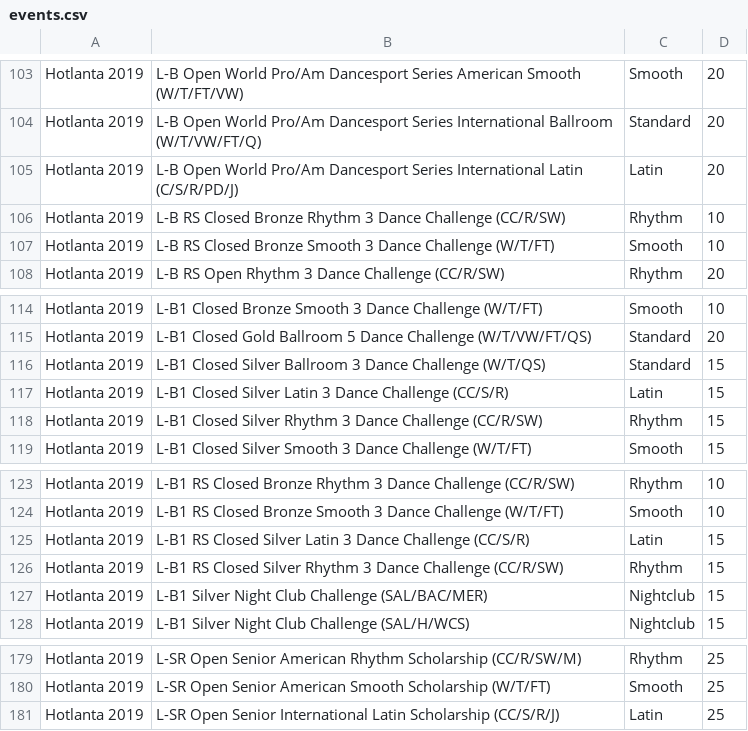
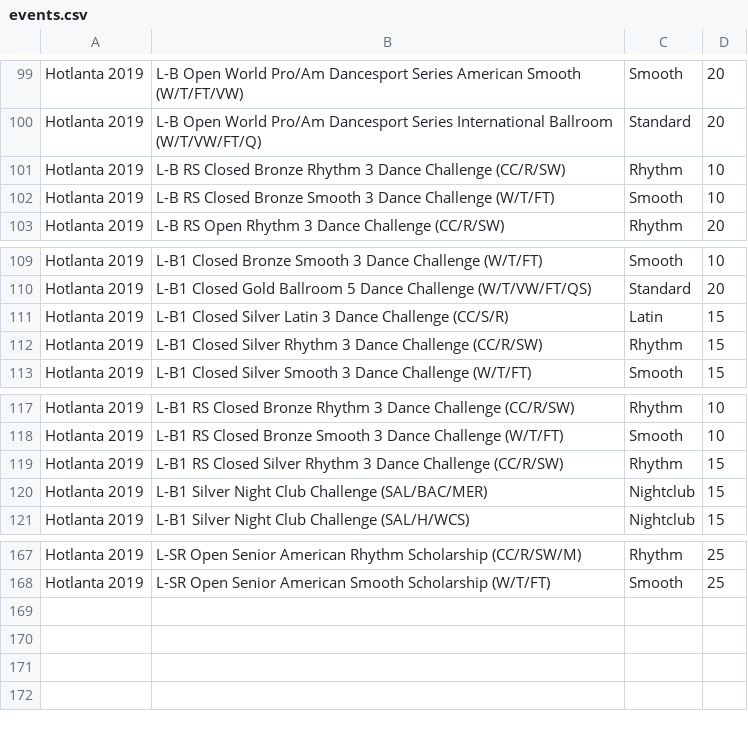
Before and after one commit to dlanghorne0428/heatsheet, a CSV file: data/2019/Comps/Hotlanta 2019/events.csv, drawn as a sheet; only a part is shown, gaps mark what is left out; removed rows and columns are numbered as before the commit, all else as after; the diff covers the shown part only; the diff names each change by its address in the sheet, - before the commit and + after, or states it on an @@ line.

```diff
--- a/data/2019/Comps/Hotlanta 2019/events.csv
+++ b/data/2019/Comps/Hotlanta 2019/events.csv
-row 105: Hotlanta 2019 | L-B Open World Pro/Am Dancesport Series International Latin (C/S/R/PD/J) | Latin | 20
-row 116: Hotlanta 2019 | L-B1 Closed Silver Ballroom 3 Dance Challenge (W/T/QS) | Standard | 15
-row 125: Hotlanta 2019 | L-B1 RS Closed Silver Latin 3 Dance Challenge (CC/S/R) | Latin | 15
-row 181: Hotlanta 2019 | L-SR Open Senior International Latin Scholarship (CC/S/R/J) | Latin | 25
```
Also changed, not shown: 2 added rows and 11 removed rows elsewhere in this file, 5 other files.
